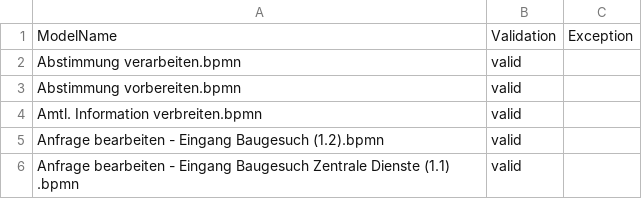
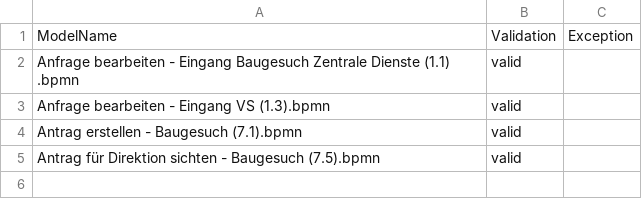
Before and after one commit to PROSLab/BPMN-Inspector, a CSV file: src/main/resources/validationOutput/validationOutput.csv, drawn as a sheet; removed rows and columns are numbered as before the commit, all else as after; the diff names each change by its address in the sheet, - before the commit and + after, or states it on an @@ line.

```diff
--- a/src/main/resources/validationOutput/validationOutput.csv
+++ b/src/main/resources/validationOutput/validationOutput.csv
-row 2: Abstimmung verarbeiten.bpmn | valid
-row 3: Abstimmung vorbereiten.bpmn | valid
-row 4: Amtl. Information verbreiten.bpmn | valid
-row 5: Anfrage bearbeiten - Eingang Baugesuch (1.2).bpmn | valid
+row 3: Anfrage bearbeiten - Eingang VS (1.3).bpmn | valid
+row 4: Antrag erstellen - Baugesuch (7.1).bpmn | valid
+row 5: Antrag für Direktion sichten - Baugesuch (7.5).bpmn | valid
```
Also changed, not shown: 11 other files.
